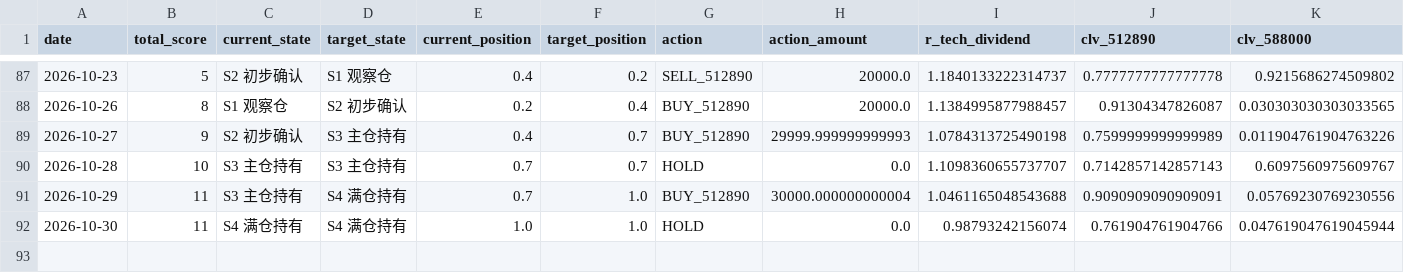
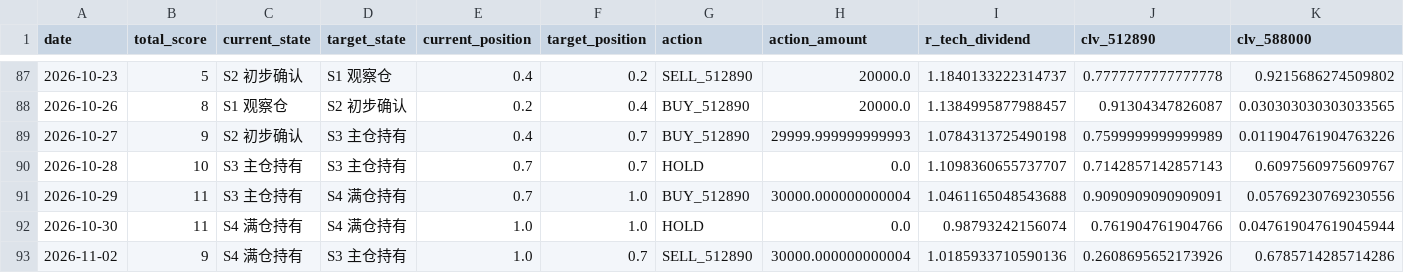
Before and after one commit to AmineSeRaFimmm/512890-dividend-rotation-pwa, a CSV file: data/signal_history.csv, drawn as a sheet; only a part is shown, gaps mark what is left out; rows hold the shown columns only; the diff names each change by its address in the sheet, - before the commit and + after, or states it on an @@ line.

```diff
--- a/data/signal_history.csv
+++ b/data/signal_history.csv
+row 93: 2026-11-02 | 9 | S4 满仓持有 | S3 主仓持有 | 1.0 | 0.7 | SELL_512890 | 30000.000000000004 | 1.0185933710590136 | 0.2608695652173926 | 0.6785714285714286
```
Also changed, not shown: data/live_prices.csv, 3 other files.
